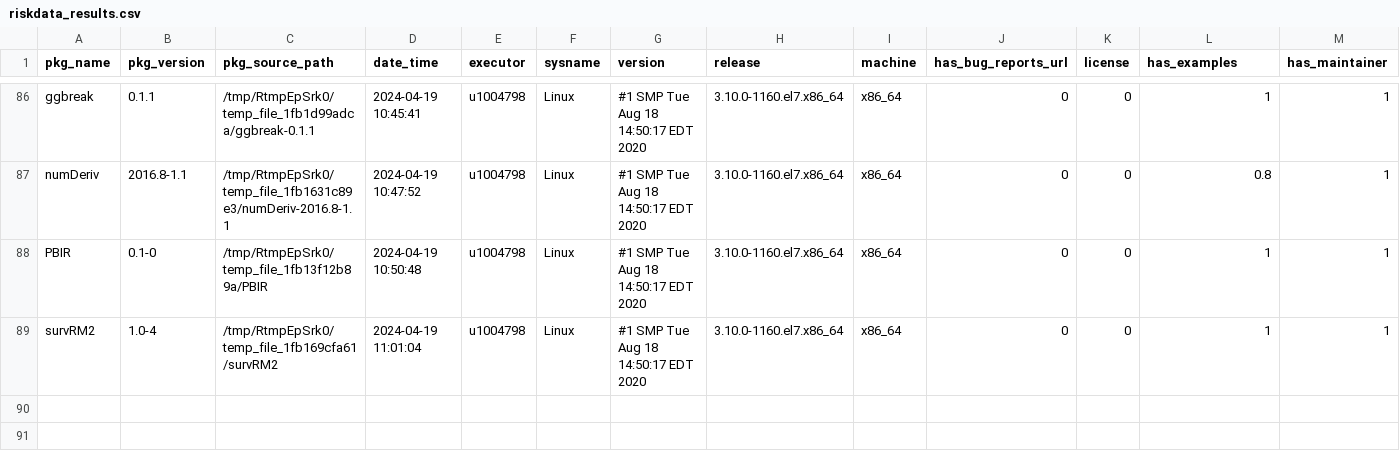
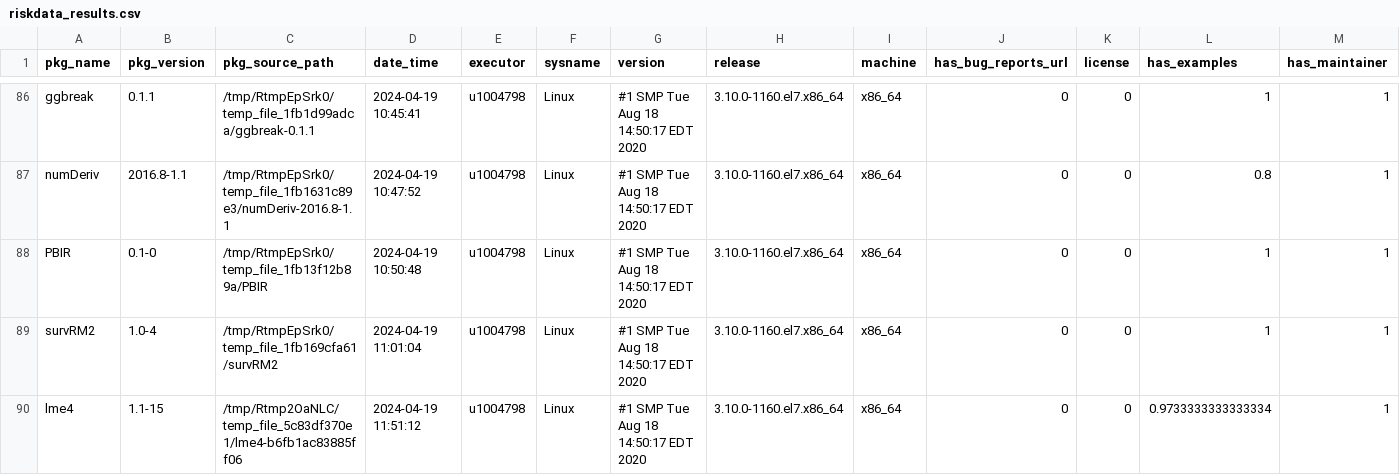
Before and after one commit to Sanofi-Public/risk.assessr, a CSV file: inst/extdata/riskdata_results.csv, drawn as a sheet; only a part is shown, gaps mark what is left out; rows hold the shown columns only; the diff names each change by its address in the sheet, - before the commit and + after, or states it on an @@ line.

```diff
--- a/inst/extdata/riskdata_results.csv
+++ b/inst/extdata/riskdata_results.csv
+row 90: lme4 | 1.1-15 | /tmp/Rtmp2OaNLC/temp_file_5c83df370e1/lme4-b6fb1ac83885ff06 | 2024-04-19 11:51:12 | u1004798 | Linux | #1 SMP Tue Aug 18 14:50:17 EDT 2020 | 3.10.0-1160.el7.x86_64 | x86_64 | 0 | 0 | 0.9733333333333334 | 1
```
Also changed, not shown: 2 other files.
